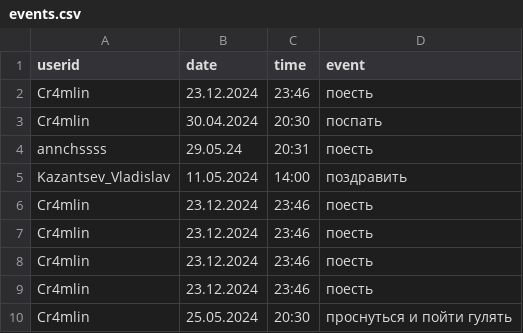
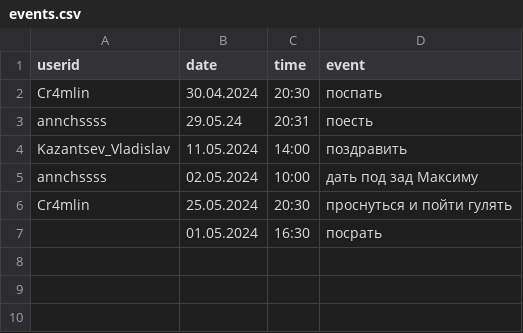
Before and after one commit to Cr4mlin/eventsBot, a CSV file: events.csv, drawn as a sheet.

```diff
--- a/events.csv
+++ b/events.csv
@@ -1,3 +1,2 @@
 userid,date,time,event
-Cr4mlin,23.12.2024,23:46,поесть
 Cr4mlin,30.04.2024,20:30,поспать
@@ -5,6 +4,4 @@ annchssss,29.05.24,20:31,поесть
 Kazantsev_Vladislav,11.05.2024,14:00,поздравить
-Cr4mlin,23.12.2024,23:46,поесть
-Cr4mlin,23.12.2024,23:46,поесть
-Cr4mlin,23.12.2024,23:46,поесть
-Cr4mlin,23.12.2024,23:46,поесть
+annchssss,02.05.2024,10:00,дать под зад Максиму
 Cr4mlin,25.05.2024,20:30,проснуться и пойти гулять
+,01.05.2024,16:30,посрать
```
Also changed, not shown: 1 other file.
